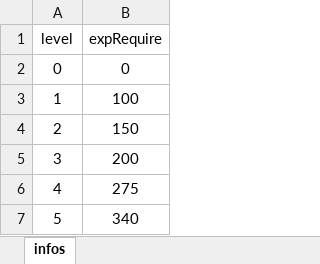
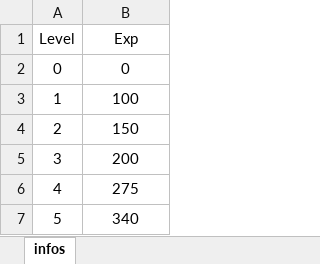
Before and after one commit to nguyenthehoang98/Idle-rpg, an Excel workbook: light_fight/Assets/Excels/PlayerConfig.xlsx, sheet infos, drawn as a sheet; only a part is shown; values as stored, in another font and other column widths than the file's, no borders; conditional formats not drawn; removed rows and columns are numbered as before the commit, all else as after; the diff names each change by its address in the sheet, - before the commit and + after, or states it on an @@ line.

```diff
--- a/light_fight/Assets/Excels/PlayerConfig.xlsx (sheet infos)
+++ b/light_fight/Assets/Excels/PlayerConfig.xlsx (sheet infos)
-row 1: level | expRequire
+row 1: Level | Exp
```
Also changed, not shown: light_fight/Assets/Excels/StatConfig.xlsx, 34 other files.
